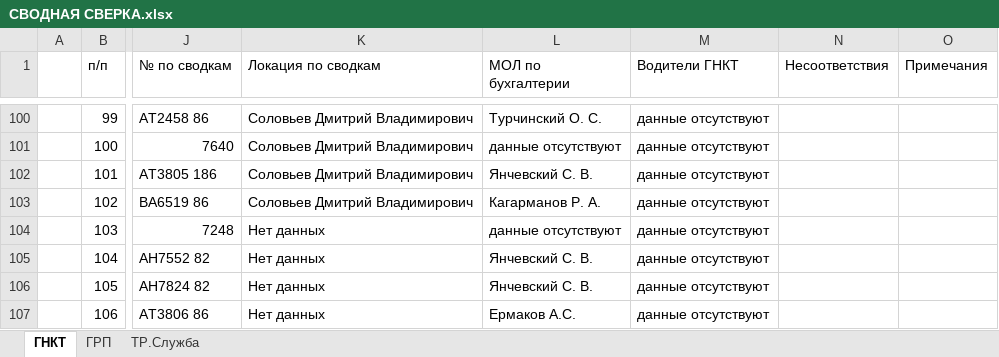
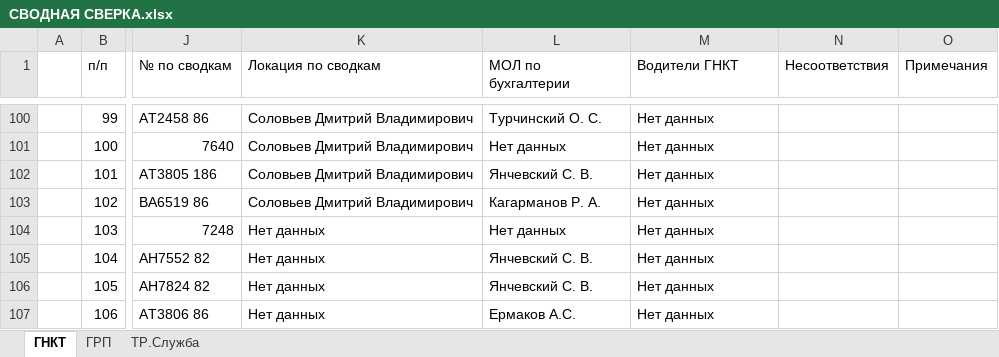
Before and after one commit to romanoffnv/total_match, an Excel workbook: СВОДНАЯ СВЕРКА.xlsx, sheet ГНКТ, drawn as a sheet; only a part is shown, gaps mark what is left out; values as stored, in another font and other column widths than the file's, no cell formats; charts and pictures not drawn; the diff covers the shown part only; the diff names each change by its address in the sheet, - before the commit and + after, or states it on an @@ line.

```diff
--- a/СВОДНАЯ СВЕРКА.xlsx (sheet ГНКТ)
+++ b/СВОДНАЯ СВЕРКА.xlsx (sheet ГНКТ)
-M100:M107 (Водители ГНКТ): данные отсутствуют
+M100:M107 (Водители ГНКТ): Нет данных
-L101 (МОЛ по бухгалтерии): данные отсутствуют
+L101 (МОЛ по бухгалтерии): Нет данных
-L104 (МОЛ по бухгалтерии): данные отсутствуют
+L104 (МОЛ по бухгалтерии): Нет данных
```
Also changed, not shown: 3 removed rows and 56 edited cells elsewhere in this sheet, sheet ГРП, sheet ТР.Служба, cell formats, charts or pictures, 6 other files.
